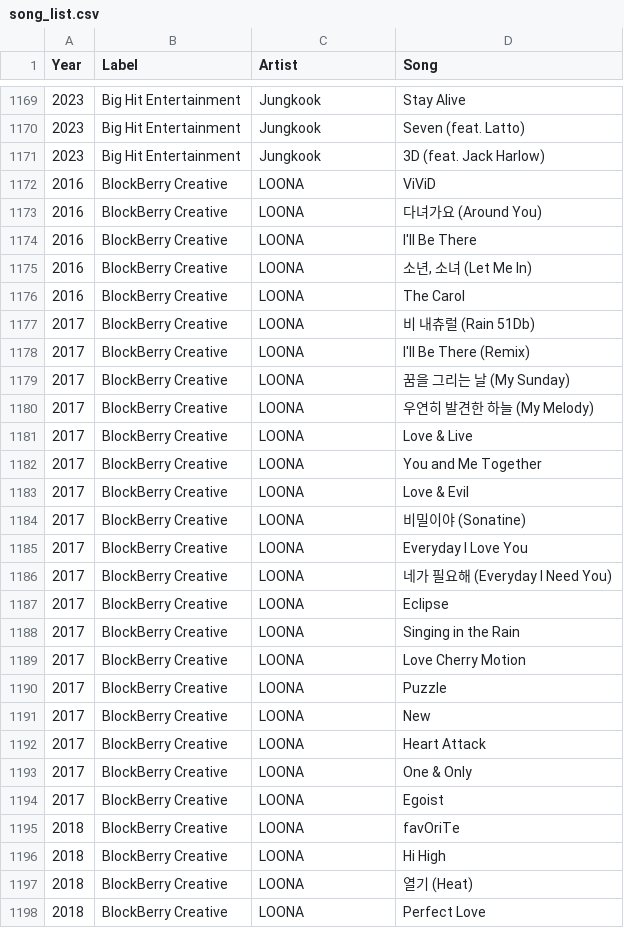
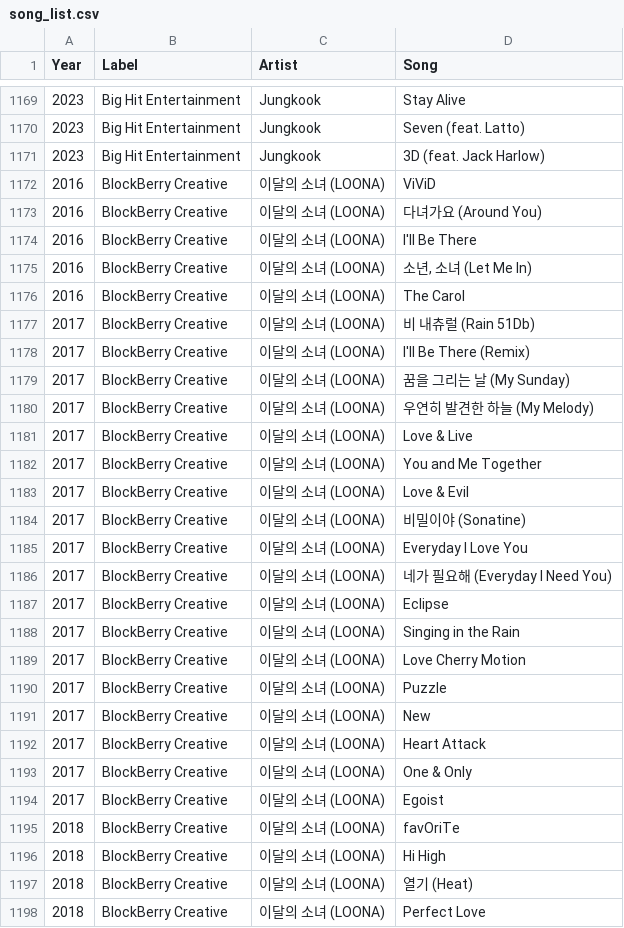
Before and after one commit to minigb/kpop-dataset, a CSV file: song_list.csv, drawn as a sheet; only a part is shown, gaps mark what is left out; the diff covers the shown part only.

```diff
--- a/song_list.csv
+++ b/song_list.csv
@@ -1171,28 +1171,28 @@ Year,Label,Artist,Song
 2023,Big Hit Entertainment,Jungkook,3D (feat. Jack Harlow)
-2016,BlockBerry Creative,LOONA,ViViD
-2016,BlockBerry Creative,LOONA,다녀가요 (Around You)
-2016,BlockBerry Creative,LOONA,I'll Be There
-2016,BlockBerry Creative,LOONA,"소년, 소녀 (Let Me In)"
-2016,BlockBerry Creative,LOONA,The Carol
-2017,BlockBerry Creative,LOONA,비 내츄럴 (Rain 51Db)
-2017,BlockBerry Creative,LOONA,I'll Be There (Remix)
-2017,BlockBerry Creative,LOONA,꿈을 그리는 날 (My Sunday)
-2017,BlockBerry Creative,LOONA,우연히 발견한 하늘 (My Melody)
-2017,BlockBerry Creative,LOONA,Love & Live
-2017,BlockBerry Creative,LOONA,You and Me Together
-2017,BlockBerry Creative,LOONA,Love & Evil
-2017,BlockBerry Creative,LOONA,비밀이야 (Sonatine)
-2017,BlockBerry Creative,LOONA,Everyday I Love You
-2017,BlockBerry Creative,LOONA,네가 필요해 (Everyday I Need You)
-2017,BlockBerry Creative,LOONA,Eclipse
-2017,BlockBerry Creative,LOONA,Singing in the Rain
-2017,BlockBerry Creative,LOONA,Love Cherry Motion
-2017,BlockBerry Creative,LOONA,Puzzle
-2017,BlockBerry Creative,LOONA,New
-2017,BlockBerry Creative,LOONA,Heart Attack
-2017,BlockBerry Creative,LOONA,One & Only
-2017,BlockBerry Creative,LOONA,Egoist
-2018,BlockBerry Creative,LOONA,favOriTe
-2018,BlockBerry Creative,LOONA,Hi High
-2018,BlockBerry Creative,LOONA,열기 (Heat)
-2018,BlockBerry Creative,LOONA,Perfect Love
+2016,BlockBerry Creative,이달의 소녀 (LOONA),ViViD
+2016,BlockBerry Creative,이달의 소녀 (LOONA),다녀가요 (Around You)
+2016,BlockBerry Creative,이달의 소녀 (LOONA),I'll Be There
+2016,BlockBerry Creative,이달의 소녀 (LOONA),"소년, 소녀 (Let Me In)"
+2016,BlockBerry Creative,이달의 소녀 (LOONA),The Carol
+2017,BlockBerry Creative,이달의 소녀 (LOONA),비 내츄럴 (Rain 51Db)
+2017,BlockBerry Creative,이달의 소녀 (LOONA),I'll Be There (Remix)
+2017,BlockBerry Creative,이달의 소녀 (LOONA),꿈을 그리는 날 (My Sunday)
+2017,BlockBerry Creative,이달의 소녀 (LOONA),우연히 발견한 하늘 (My Melody)
+2017,BlockBerry Creative,이달의 소녀 (LOONA),Love & Live
+2017,BlockBerry Creative,이달의 소녀 (LOONA),You and Me Together
+2017,BlockBerry Creative,이달의 소녀 (LOONA),Love & Evil
+2017,BlockBerry Creative,이달의 소녀 (LOONA),비밀이야 (Sonatine)
+2017,BlockBerry Creative,이달의 소녀 (LOONA),Everyday I Love You
+2017,BlockBerry Creative,이달의 소녀 (LOONA),네가 필요해 (Everyday I Need You)
+2017,BlockBerry Creative,이달의 소녀 (LOONA),Eclipse
+2017,BlockBerry Creative,이달의 소녀 (LOONA),Singing in the Rain
+2017,BlockBerry Creative,이달의 소녀 (LOONA),Love Cherry Motion
+2017,BlockBerry Creative,이달의 소녀 (LOONA),Puzzle
+2017,BlockBerry Creative,이달의 소녀 (LOONA),New
+2017,BlockBerry Creative,이달의 소녀 (LOONA),Heart Attack
+2017,BlockBerry Creative,이달의 소녀 (LOONA),One & Only
+2017,BlockBerry Creative,이달의 소녀 (LOONA),Egoist
+2018,BlockBerry Creative,이달의 소녀 (LOONA),favOriTe
+2018,BlockBerry Creative,이달의 소녀 (LOONA),Hi High
+2018,BlockBerry Creative,이달의 소녀 (LOONA),열기 (Heat)
+2018,BlockBerry Creative,이달의 소녀 (LOONA),Perfect Love
```
Also changed, not shown: 77 edited cells elsewhere in this file, 1 other file.
